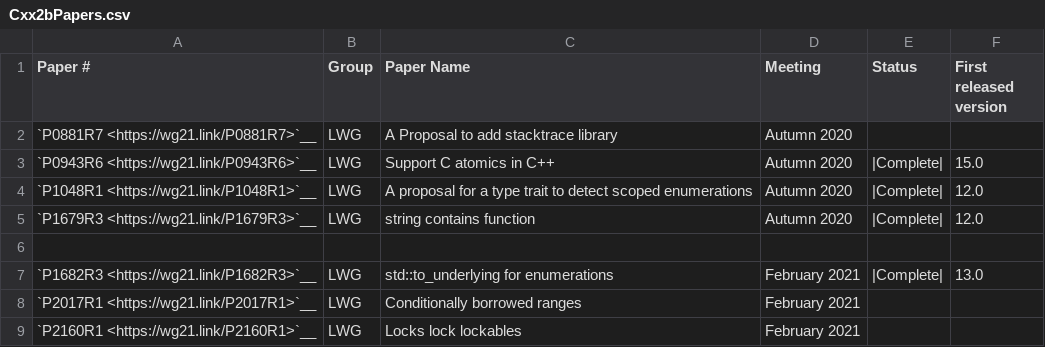
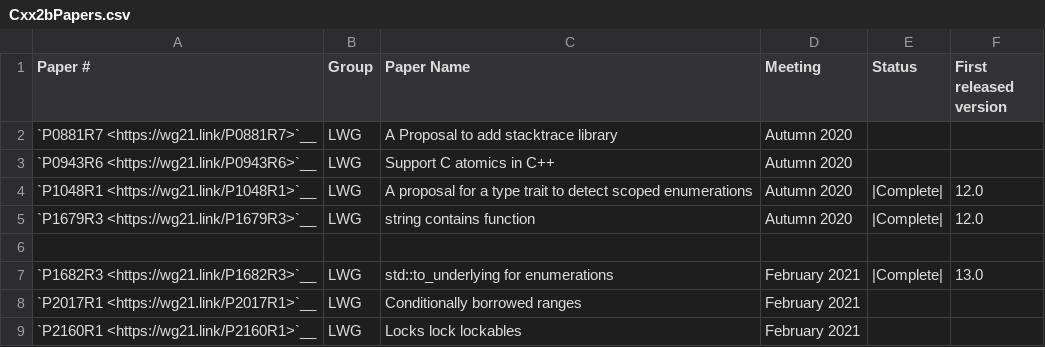
Before and after one commit to thinkiny/llvm-project, a CSV file: libcxx/docs/Status/Cxx2bPapers.csv, drawn as a sheet; only a part is shown.

Commit message:
[libc++] Revert <stdatomic.h> changes
This reverts commits a30a7948d and 5d1c1a243, which broke the LLDB
data formatters tests because they build with modules in C++11 mode.

Differential Revision: https://reviews.llvm.org/D97044

```diff
--- a/libcxx/docs/Status/Cxx2bPapers.csv
+++ b/libcxx/docs/Status/Cxx2bPapers.csv
@@ -2,3 +2,3 @@
 "`P0881R7 <https://wg21.link/P0881R7>`__","LWG","A Proposal to add stacktrace library","Autumn 2020","",""
-"`P0943R6 <https://wg21.link/P0943R6>`__","LWG","Support C atomics in C++","Autumn 2020","|Complete|","15.0"
+"`P0943R6 <https://wg21.link/P0943R6>`__","LWG","Support C atomics in C++","Autumn 2020","",""
 "`P1048R1 <https://wg21.link/P1048R1>`__","LWG","A proposal for a type trait to detect scoped enumerations","Autumn 2020","|Complete|","12.0"
```
Also changed, not shown: 16 other files.
